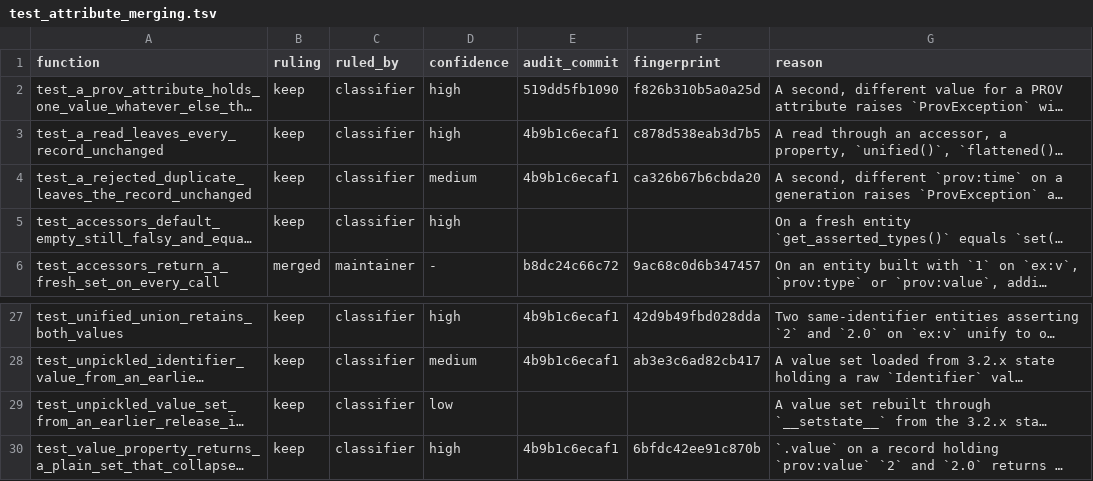
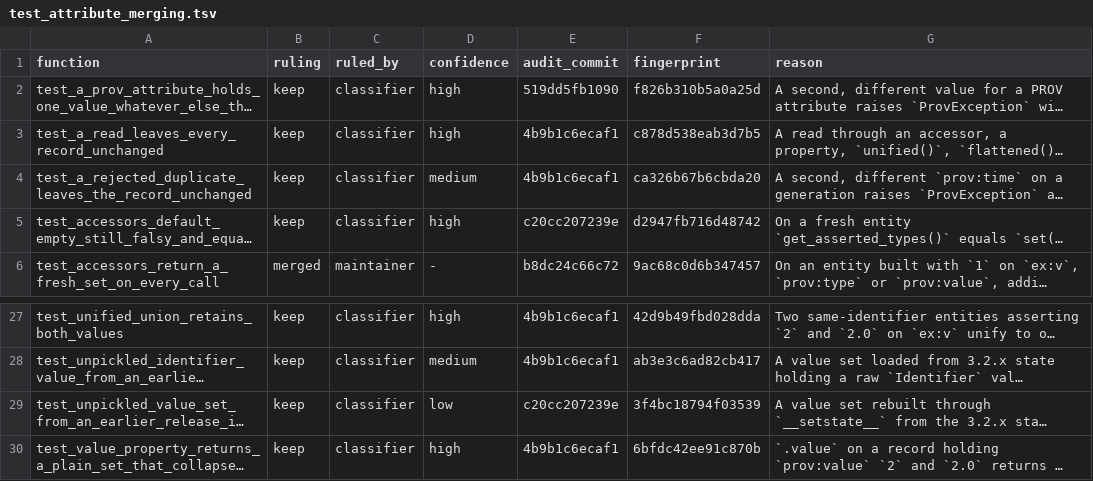
Before and after one commit to trungdong/prov, a TSV file: planning/test-audit/register/test_attribute_merging.tsv, drawn as a sheet; only a part is shown, gaps mark what is left out; long unchanged cells end in …; the diff names each change by its address in the sheet, - before the commit and + after, or states it on an @@ line.

```diff
--- a/planning/test-audit/register/test_attribute_merging.tsv
+++ b/planning/test-audit/register/test_attribute_merging.tsv
-E5 (audit_commit): (empty)
+E5 (audit_commit): c20cc207239e
-F5 (fingerprint): (empty)
+F5 (fingerprint): d2947fb716d48742
-E29 (audit_commit): (empty)
+E29 (audit_commit): c20cc207239e
-F29 (fingerprint): (empty)
+F29 (fingerprint): 3f4bc18794f03539
```
Also changed, not shown: planning/test-audit/register/test_extras.tsv, planning/test-audit/register/test_json.tsv, 7 other files.
